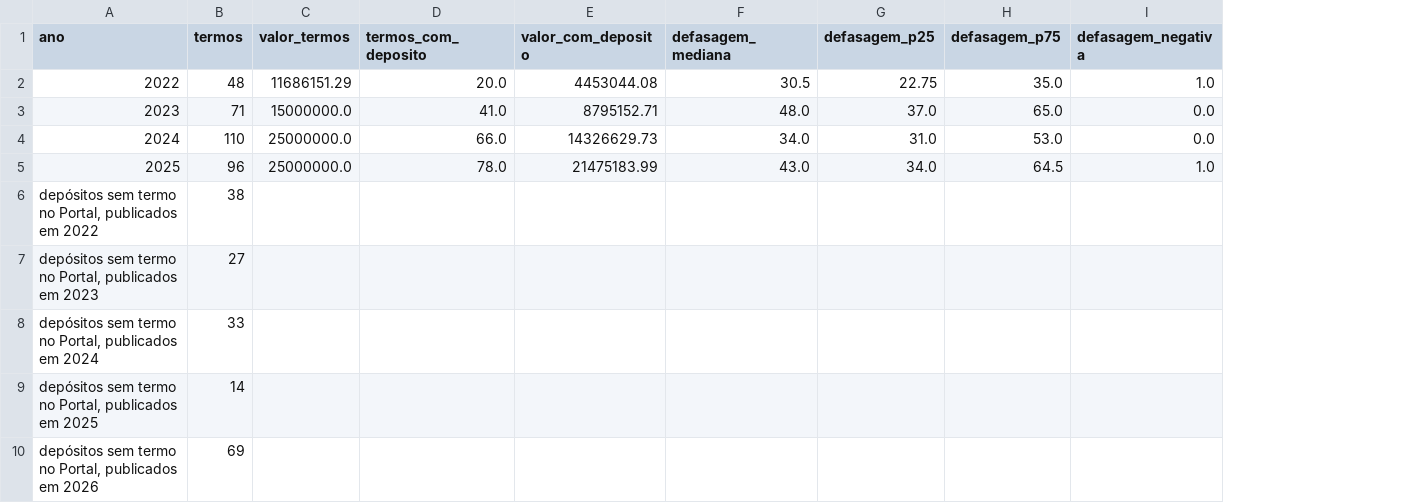
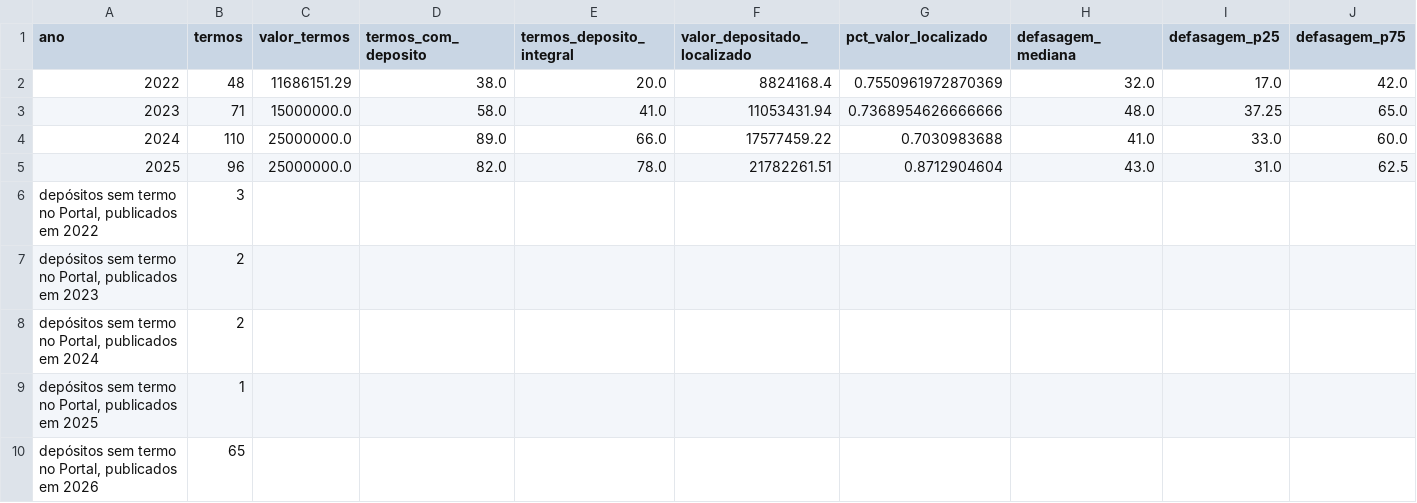
Before and after one commit to fcarva/aval-pol, a CSV file: analise/tabelas/18_deposito_x_portal.csv, drawn as a sheet; only a part is shown; removed rows and columns are numbered as before the commit, all else as after; the diff names each change by its address in the sheet, - before the commit and + after, or states it on an @@ line.

```diff
--- a/analise/tabelas/18_deposito_x_portal.csv
+++ b/analise/tabelas/18_deposito_x_portal.csv
-column E (valor_com_deposito), rows 2-5: 4453044.08 | 8795152.71 | 14326629.73 | 21475183.99
+column E (termos_deposito_integral), rows 2-5: 20.0 | 41.0 | 66.0 | 78.0
+column F (valor_depositado_localizado), rows 2-5: 8824168.4 | 11053431.94 | 17577459.22 | 21782261.51
+column G (pct_valor_localizado), rows 2-5: 0.7550961972870369 | 0.7368954626666666 | 0.7030983688 | 0.8712904604
-column I (defasagem_negativa), rows 2-5: 1.0 | 0.0 | 0.0 | 1.0
-D2 (termos_com_deposito): 20.0
+D2 (termos_com_deposito): 38.0
-H2 (defasagem_mediana): 30.5
+H2 (defasagem_mediana): 32.0
-I2 (defasagem_p25): 22.75
+I2 (defasagem_p25): 17.0
-J2 (defasagem_p75): 35.0
+J2 (defasagem_p75): 42.0
-D3 (termos_com_deposito): 41.0
+D3 (termos_com_deposito): 58.0
-I3 (defasagem_p25): 37.0
+I3 (defasagem_p25): 37.25
-D4 (termos_com_deposito): 66.0
+D4 (termos_com_deposito): 89.0
-H4 (defasagem_mediana): 34.0
+H4 (defasagem_mediana): 41.0
-I4 (defasagem_p25): 31.0
+I4 (defasagem_p25): 33.0
-J4 (defasagem_p75): 53.0
+J4 (defasagem_p75): 60.0
-D5 (termos_com_deposito): 78.0
+D5 (termos_com_deposito): 82.0
-I5 (defasagem_p25): 34.0
+I5 (defasagem_p25): 31.0
-J5 (defasagem_p75): 64.5
+J5 (defasagem_p75): 62.5
-B6 (termos): 38
+B6 (termos): 3
-B7 (termos): 27
+B7 (termos): 2
-B8 (termos): 33
+B8 (termos): 2
-B9 (termos): 14
+B9 (termos): 1
-B10 (termos): 69
+B10 (termos): 65
```
Also changed, not shown: artigo/auditoria/checagem_dados.csv, artigo/auditoria/checagem_referencias.csv, 12 other files.
